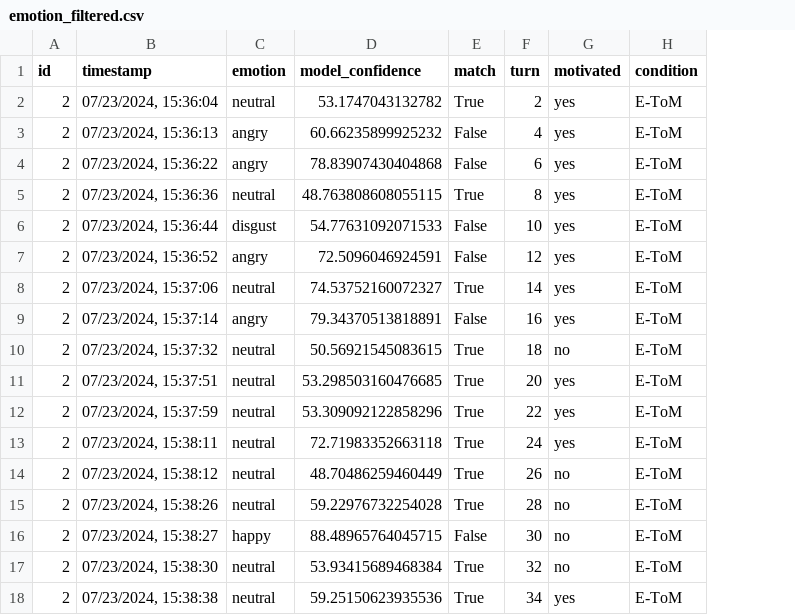
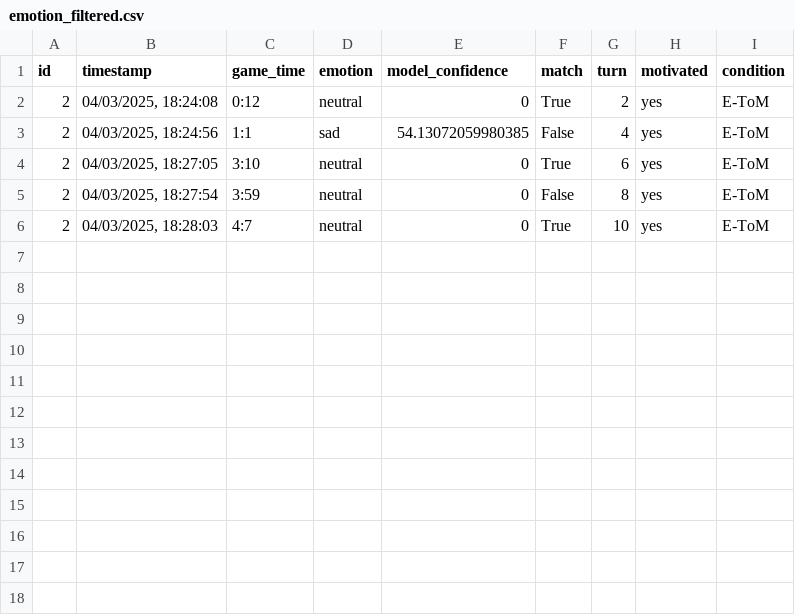
Before and after one commit to GiovanniFalcone/emotion_tom, a CSV file: hri/app/src/data/user_2/emotion_filtered.csv, drawn as a sheet; removed rows and columns are numbered as before the commit, all else as after; the diff names each change by its address in the sheet, - before the commit and + after, or states it on an @@ line.

```diff
--- a/hri/app/src/data/user_2/emotion_filtered.csv
+++ b/hri/app/src/data/user_2/emotion_filtered.csv
+column C (game_time), rows 2-6: 0:12 | 1:1 | 3:10 | 3:59 | 4:7
-B2 (timestamp): 07/23/2024, 15:36:04
+B2 (timestamp): 04/03/2025, 18:24:08
-E2 (model_confidence): 53.1747043132782
+E2 (model_confidence): 0
-B3 (timestamp): 07/23/2024, 15:36:13
+B3 (timestamp): 04/03/2025, 18:24:56
-D3 (emotion): angry
+D3 (emotion): sad
-E3 (model_confidence): 60.66235899925232
+E3 (model_confidence): 54.13072059980385
-row 4: 2 | 07/23/2024, 15:36:22 | angry | 78.83907430404868 | False | 6 | yes | E-ToM
-row 5: 2 | 07/23/2024, 15:36:36 | neutral | 48.763808608055115 | True | 8 | yes | E-ToM
-row 6: 2 | 07/23/2024, 15:36:44 | disgust | 54.77631092071533 | False | 10 | yes | E-ToM
-row 7: 2 | 07/23/2024, 15:36:52 | angry | 72.5096046924591 | False | 12 | yes | E-ToM
-B4 (timestamp): 07/23/2024, 15:37:06
+B4 (timestamp): 04/03/2025, 18:27:05
-E4 (model_confidence): 74.53752160072327
+E4 (model_confidence): 0
-G4 (turn): 14
+G4 (turn): 6
-B5 (timestamp): 07/23/2024, 15:37:14
+B5 (timestamp): 04/03/2025, 18:27:54
-D5 (emotion): angry
+D5 (emotion): neutral
-E5 (model_confidence): 79.34370513818891
+E5 (model_confidence): 0
-G5 (turn): 16
+G5 (turn): 8
-row 10: 2 | 07/23/2024, 15:37:32 | neutral | 50.56921545083615 | True | 18 | no | E-ToM
-row 11: 2 | 07/23/2024, 15:37:51 | neutral | 53.298503160476685 | True | 20 | yes | E-ToM
-row 12: 2 | 07/23/2024, 15:37:59 | neutral | 53.309092122858296 | True | 22 | yes | E-ToM
-row 13: 2 | 07/23/2024, 15:38:11 | neutral | 72.71983352663118 | True | 24 | yes | E-ToM
-row 14: 2 | 07/23/2024, 15:38:12 | neutral | 48.70486259460449 | True | 26 | no | E-ToM
-row 15: 2 | 07/23/2024, 15:38:26 | neutral | 59.22976732254028 | True | 28 | no | E-ToM
-row 16: 2 | 07/23/2024, 15:38:27 | happy | 88.48965764045715 | False | 30 | no | E-ToM
-row 17: 2 | 07/23/2024, 15:38:30 | neutral | 53.93415689468384 | True | 32 | no | E-ToM
-B6 (timestamp): 07/23/2024, 15:38:38
+B6 (timestamp): 04/03/2025, 18:28:03
-E6 (model_confidence): 59.25150623935536
+E6 (model_confidence): 0
-G6 (turn): 34
+G6 (turn): 10
```
Also changed, not shown: hri/app/src/data/user_1/game_data_1.csv, 33 other files.
